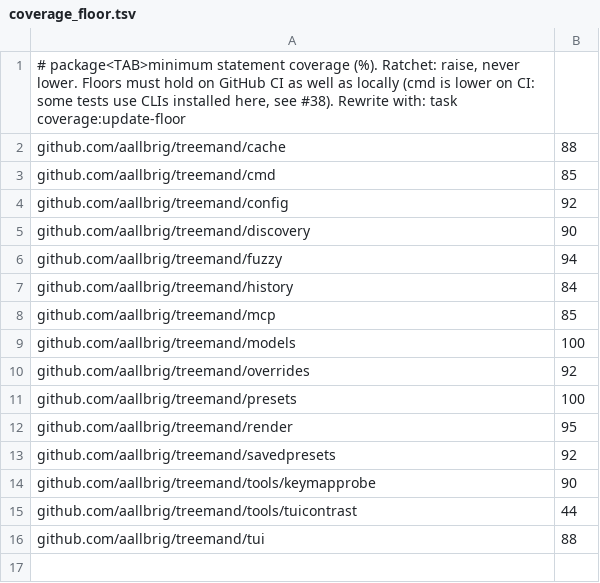
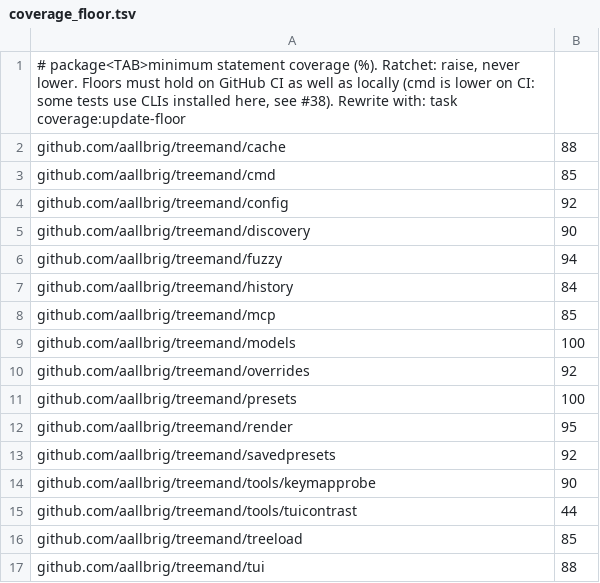
Before and after one commit to aallbrig/treemand, a TSV file: scripts/coverage_floor.tsv, drawn as a sheet; the diff names each change by its address in the sheet, - before the commit and + after, or states it on an @@ line.

```diff
--- a/scripts/coverage_floor.tsv
+++ b/scripts/coverage_floor.tsv
+row 16: github.com/aallbrig/treemand/treeload | 85
```
